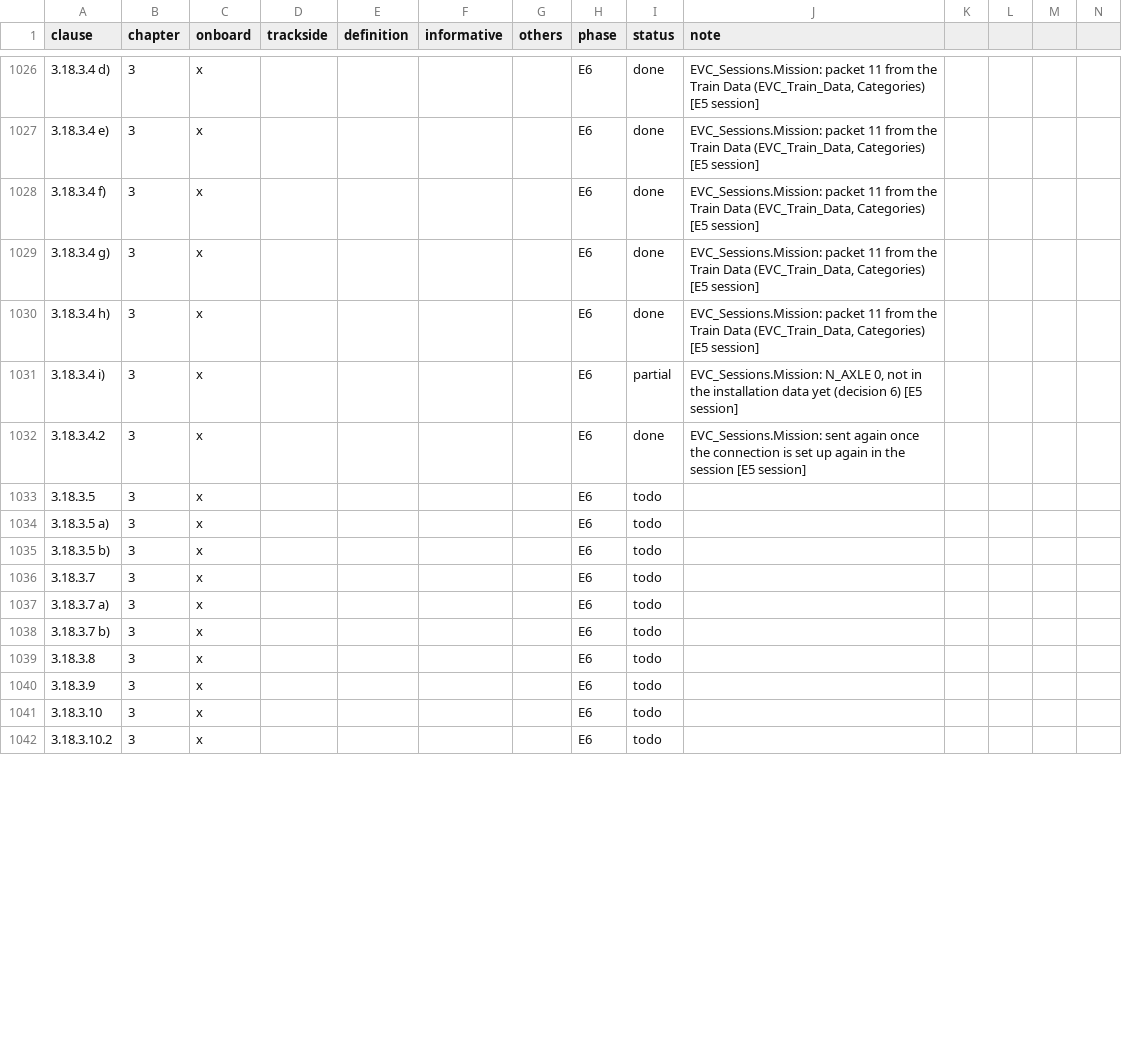
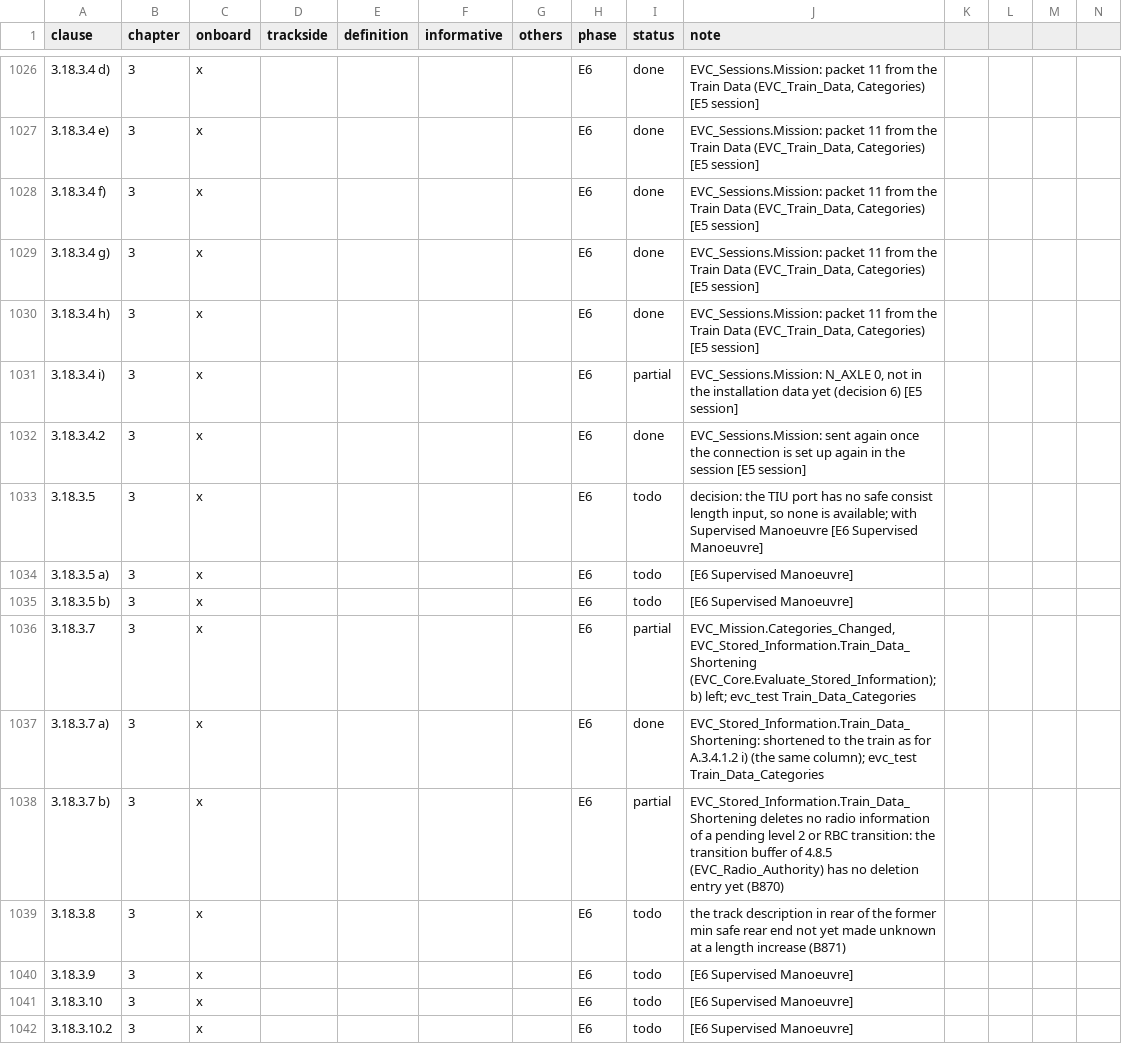
Before and after one commit to milanredele/etcs-dmi, a CSV file: doc/TRACE-SUBSET-026.csv, drawn as a sheet; only a part is shown, gaps mark what is left out; the diff covers the shown part only.

```diff
--- a/doc/TRACE-SUBSET-026.csv
+++ b/doc/TRACE-SUBSET-026.csv
@@ -1032,11 +1032,11 @@ clause,chapter,onboard,trackside,definition,informative,others,phase,status,note
 3.18.3.4.2,3,x,,,,,E6,done,EVC_Sessions.Mission: sent again once the connection is set up again in the session [E5 session]
-3.18.3.5,3,x,,,,,E6,todo,
-3.18.3.5 a),3,x,,,,,E6,todo,
-3.18.3.5 b),3,x,,,,,E6,todo,
-3.18.3.7,3,x,,,,,E6,todo,
-3.18.3.7 a),3,x,,,,,E6,todo,
-3.18.3.7 b),3,x,,,,,E6,todo,
-3.18.3.8,3,x,,,,,E6,todo,
-3.18.3.9,3,x,,,,,E6,todo,
-3.18.3.10,3,x,,,,,E6,todo,
-3.18.3.10.2,3,x,,,,,E6,todo,
+3.18.3.5,3,x,,,,,E6,todo,"decision: the TIU port has no safe consist length input, so none is available; with Supervised Manoeuvre [E6 Supervised Manoeuvre]"
+3.18.3.5 a),3,x,,,,,E6,todo,[E6 Supervised Manoeuvre]
+3.18.3.5 b),3,x,,,,,E6,todo,[E6 Supervised Manoeuvre]
+3.18.3.7,3,x,,,,,E6,partial,"EVC_Mission.Categories_Changed, EVC_Stored_Information.Train_Data_Shortening (EVC_Core.Evaluate_Stored_Information); b) left; evc_test Train_Data_Categories"
+3.18.3.7 a),3,x,,,,,E6,done,EVC_Stored_Information.Train_Data_Shortening: shortened to the train as for A.3.4.1.2 i) (the same column); evc_test Train_Data_Categories
+3.18.3.7 b),3,x,,,,,E6,partial,EVC_Stored_Information.Train_Data_Shortening deletes no radio information of a pending level 2 or RBC transition: the transition buffer of 4.8.5 (EVC_Radio_Authority) has no deletion entry yet (B870)
+3.18.3.8,3,x,,,,,E6,todo,the track description in rear of the former min safe rear end not yet made unknown at a length increase (B871)
+3.18.3.9,3,x,,,,,E6,todo,[E6 Supervised Manoeuvre]
+3.18.3.10,3,x,,,,,E6,todo,[E6 Supervised Manoeuvre]
+3.18.3.10.2,3,x,,,,,E6,todo,[E6 Supervised Manoeuvre]
```
Also changed, not shown: 81 edited cells elsewhere in this file, doc/BACKLOG.csv, 5 other files.
